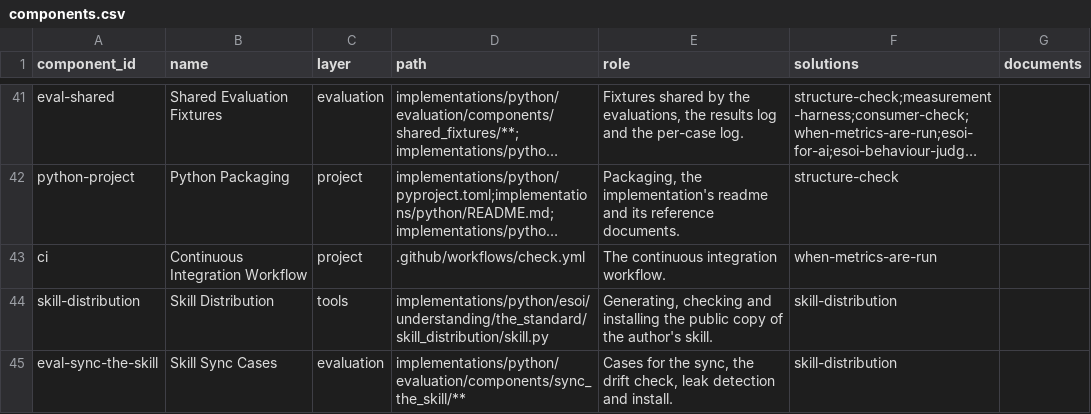
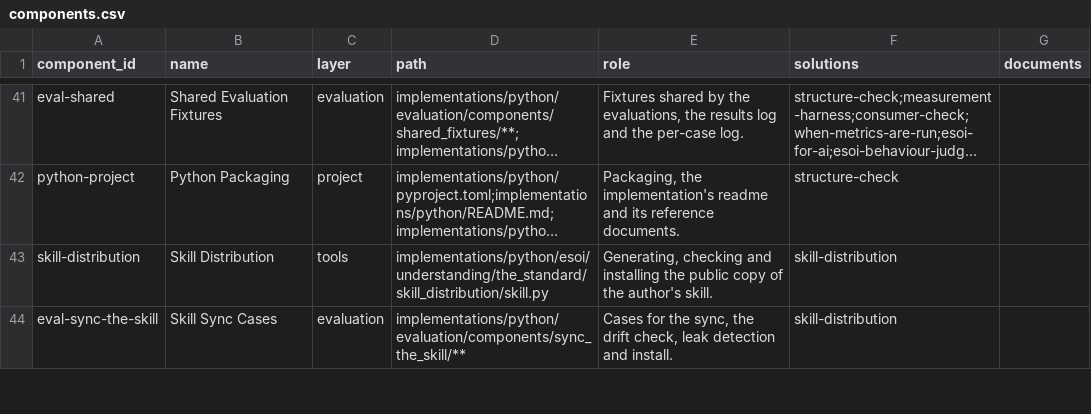
Before and after one commit to JoshuaMathias/evolvable-structure, a CSV file: esoi/components.csv, drawn as a sheet; only a part is shown, gaps mark what is left out; long unchanged cells end in …; the diff names each change by its address in the sheet, - before the commit and + after, or states it on an @@ line.

```diff
--- a/esoi/components.csv
+++ b/esoi/components.csv
-row 43: ci | Continuous Integration Workflow | project | .github/workflows/check.yml | The continuous integration workflow. | when-metrics-are-run
```
Also changed, not shown: esoi/tracker/problems.csv, esoi/tracker/solutions.csv, 8 other files.
